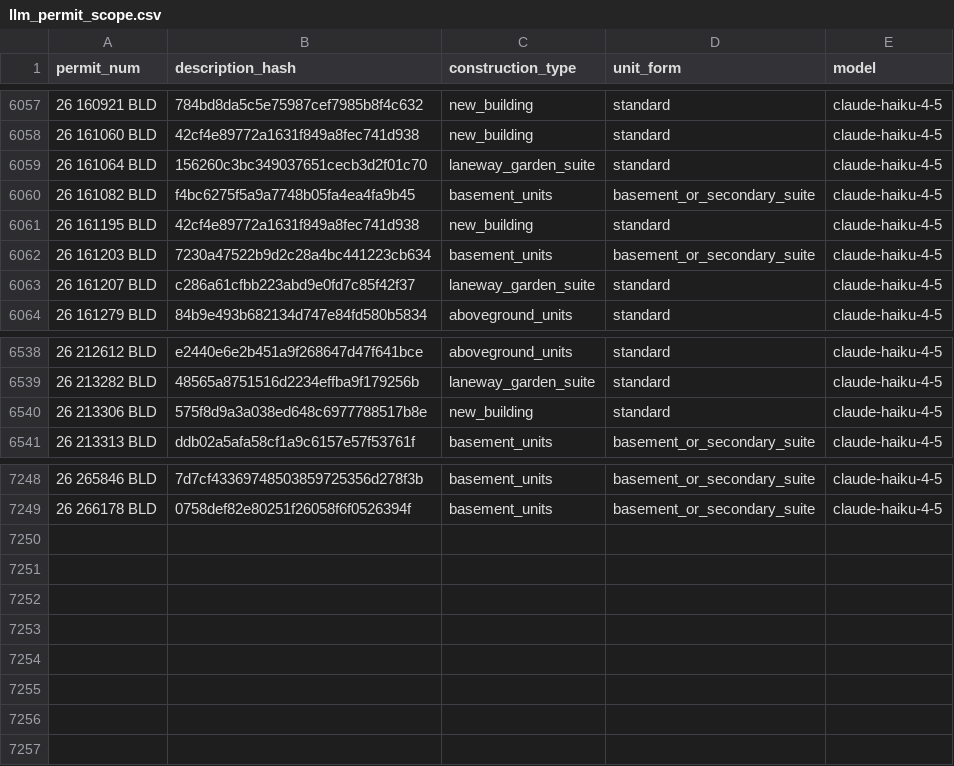
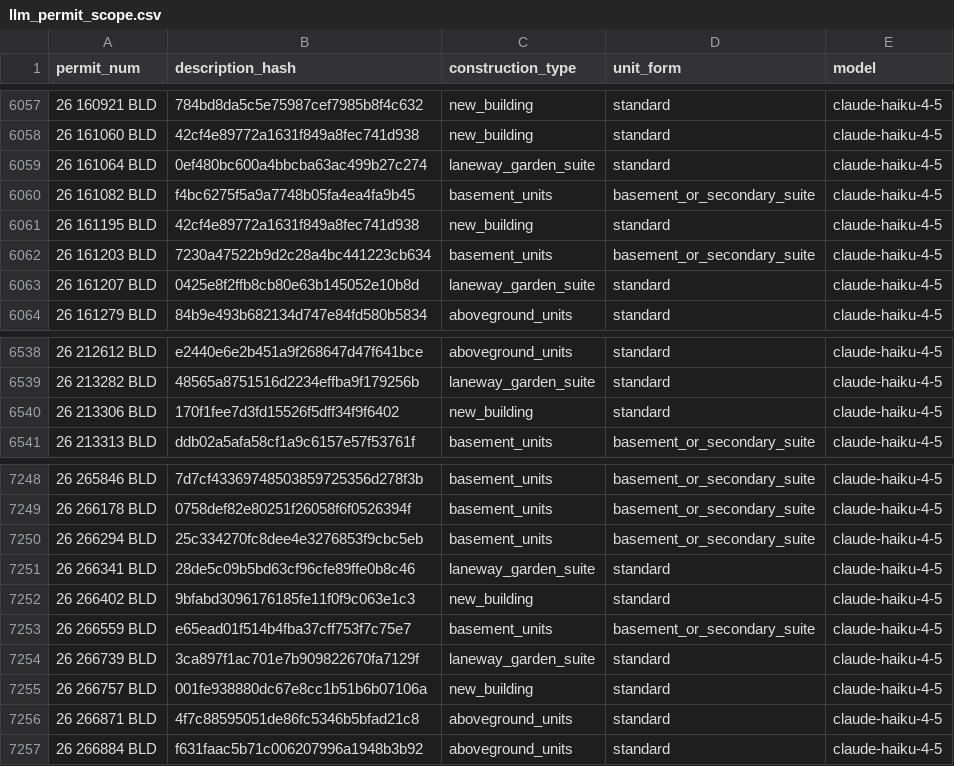
Before and after one commit to zuzubak/to-multiplex-map, a CSV file: dbt/seeds/llm_permit_scope.csv, drawn as a sheet; only a part is shown, gaps mark what is left out.

```diff
--- a/dbt/seeds/llm_permit_scope.csv
+++ b/dbt/seeds/llm_permit_scope.csv
@@ -6058,3 +6058,3 @@ permit_num,description_hash,construction_type,unit_form,model
 26 161060 BLD,42cf4e89772a1631f849a8fec741d938,new_building,standard,claude-haiku-4-5
-26 161064 BLD,156260c3bc349037651cecb3d2f01c70,laneway_garden_suite,standard,claude-haiku-4-5
+26 161064 BLD,0ef480bc600a4bbcba63ac499b27c274,laneway_garden_suite,standard,claude-haiku-4-5
 26 161082 BLD,f4bc6275f5a9a7748b05fa4ea4fa9b45,basement_units,basement_or_secondary_suite,claude-haiku-4-5
@@ -6062,3 +6062,3 @@ permit_num,description_hash,construction_type,unit_form,model
 26 161203 BLD,7230a47522b9d2c28a4bc441223cb634,basement_units,basement_or_secondary_suite,claude-haiku-4-5
-26 161207 BLD,c286a61cfbb223abd9e0fd7c85f42f37,laneway_garden_suite,standard,claude-haiku-4-5
+26 161207 BLD,0425e8f2ffb8cb80e63b145052e10b8d,laneway_garden_suite,standard,claude-haiku-4-5
 26 161279 BLD,84b9e493b682134d747e84fd580b5834,aboveground_units,standard,claude-haiku-4-5
@@ -6539,3 +6539,3 @@ permit_num,description_hash,construction_type,unit_form,model
 26 213282 BLD,48565a8751516d2234effba9f179256b,laneway_garden_suite,standard,claude-haiku-4-5
-26 213306 BLD,575f8d9a3a038ed648c6977788517b8e,new_building,standard,claude-haiku-4-5
+26 213306 BLD,170f1fee7d3fd15526f5dff34f9f6402,new_building,standard,claude-haiku-4-5
 26 213313 BLD,ddb02a5afa58cf1a9c6157e57f53761f,basement_units,basement_or_secondary_suite,claude-haiku-4-5
@@ -7249 +7249,9 @@ permit_num,description_hash,construction_type,unit_form,model
 26 266178 BLD,0758def82e80251f26058f6f0526394f,basement_units,basement_or_secondary_suite,claude-haiku-4-5
+26 266294 BLD,25c334270fc8dee4e3276853f9cbc5eb,basement_units,basement_or_secondary_suite,claude-haiku-4-5
+26 266341 BLD,28de5c09b5bd63cf96cfe89ffe0b8c46,laneway_garden_suite,standard,claude-haiku-4-5
+26 266402 BLD,9bfabd3096176185fe11f0f9c063e1c3,new_building,standard,claude-haiku-4-5
+26 266559 BLD,e65ead01f514b4fba37cff753f7c75e7,basement_units,basement_or_secondary_suite,claude-haiku-4-5
+26 266739 BLD,3ca897f1ac701e7b909822670fa7129f,laneway_garden_suite,standard,claude-haiku-4-5
+26 266757 BLD,001fe938880dc67e8cc1b51b6b07106a,new_building,standard,claude-haiku-4-5
+26 266871 BLD,4f7c88595051de86fc5346b5bfad21c8,aboveground_units,standard,claude-haiku-4-5
+26 266884 BLD,f631faac5b71c006207996a1948b3b92,aboveground_units,standard,claude-haiku-4-5
```
Also changed, not shown: 3 other files.
